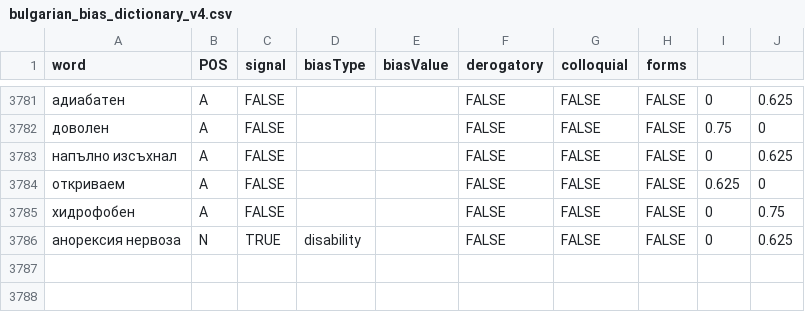
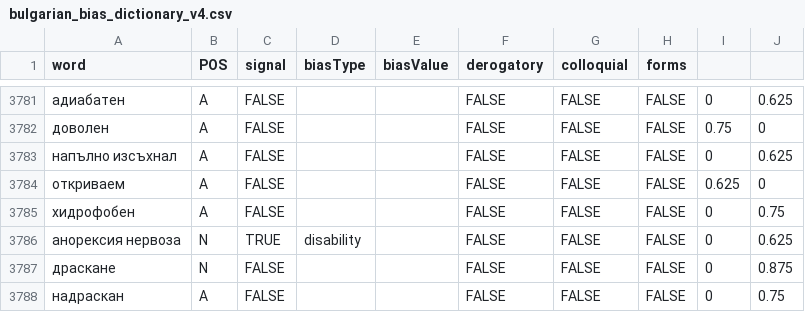
Before and after one commit to DCL-IBL/IfGPT-DataQualityComponents, a CSV file: resources/bulgarian_bias_dictionary_v4.csv, drawn as a sheet; only a part is shown, gaps mark what is left out; the diff names each change by its address in the sheet, - before the commit and + after, or states it on an @@ line.

Commit message:
Update bulgarian_bias_dictionary_v4.csv

```diff
--- a/resources/bulgarian_bias_dictionary_v4.csv
+++ b/resources/bulgarian_bias_dictionary_v4.csv
+row 3787: драскане | N | FALSE |  |  | FALSE | FALSE | FALSE | 0 | 0.875
+row 3788: надраскан | A | FALSE |  |  | FALSE | FALSE | FALSE | 0 | 0.75
```
